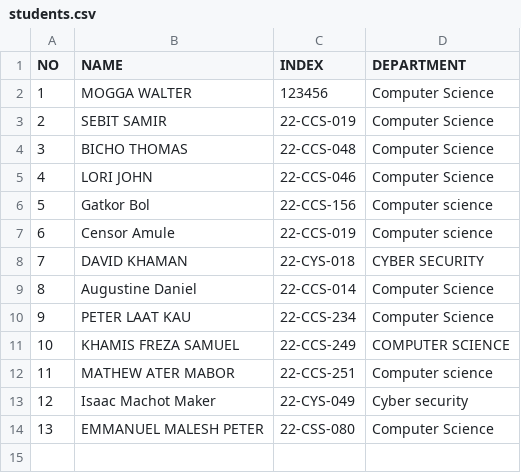
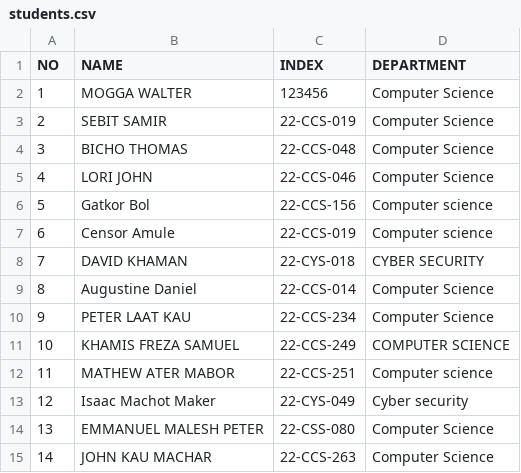
Before and after one commit to 1q2w-debug/OSP_Regular_2026, a CSV file: students.csv, drawn as a sheet.

Commit message:
Add new student record for John Kau Machar

```diff
--- a/students.csv
+++ b/students.csv
@@ -14 +14,2 @@ NO,NAME,INDEX,DEPARTMENT
 13,EMMANUEL MALESH PETER,22-CSS-080,Computer Science
+14,JOHN KAU MACHAR, 22-CCS-263,Computer Science
```
